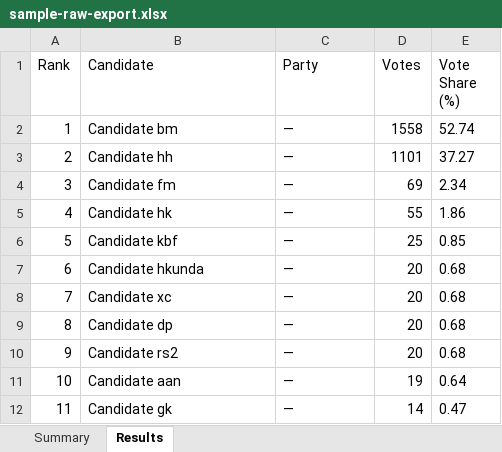
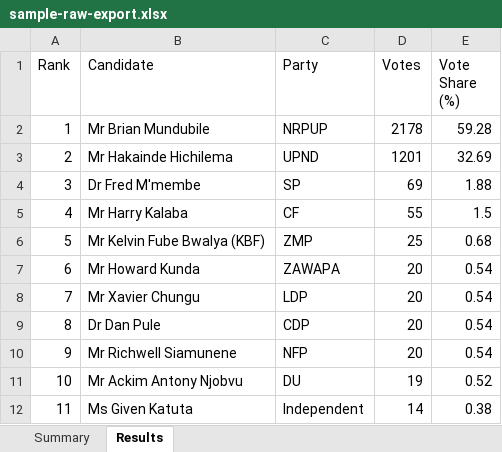
Before and after one commit to vincentkafula/Build-one-Zambia, an Excel workbook: tools/election-results-export/sample-raw-export.xlsx, sheet Results, drawn as a sheet; only a part is shown; values as stored, in another font and other column widths than the file's, no borders; the diff covers the shown part only; the diff names each change by its address in the sheet, - before the commit and + after, or states it on an @@ line.

```diff
--- a/tools/election-results-export/sample-raw-export.xlsx (sheet Results)
+++ b/tools/election-results-export/sample-raw-export.xlsx (sheet Results)
-B2 (Candidate): Candidate bm
+B2 (Candidate): Mr Brian Mundubile
-C2 (Party): —
+C2 (Party): NRPUP
-D2 (Votes): 1558
+D2 (Votes): 2178
-E2 (Vote Share (%)): 52.74
+E2 (Vote Share (%)): 59.28
-B3 (Candidate): Candidate hh
+B3 (Candidate): Mr Hakainde Hichilema
-C3 (Party): —
+C3 (Party): UPND
-D3 (Votes): 1101
+D3 (Votes): 1201
-E3 (Vote Share (%)): 37.27
+E3 (Vote Share (%)): 32.69
-B4 (Candidate): Candidate fm
+B4 (Candidate): Dr Fred M'membe
-C4 (Party): —
+C4 (Party): SP
-E4 (Vote Share (%)): 2.34
+E4 (Vote Share (%)): 1.88
-B5 (Candidate): Candidate hk
+B5 (Candidate): Mr Harry Kalaba
-C5 (Party): —
+C5 (Party): CF
-E5 (Vote Share (%)): 1.86
+E5 (Vote Share (%)): 1.5
-B6 (Candidate): Candidate kbf
+B6 (Candidate): Mr Kelvin Fube Bwalya (KBF)
-C6 (Party): —
+C6 (Party): ZMP
-E6 (Vote Share (%)): 0.85
+E6 (Vote Share (%)): 0.68
-B7 (Candidate): Candidate hkunda
+B7 (Candidate): Mr Howard Kunda
-C7 (Party): —
+C7 (Party): ZAWAPA
-E7:E10 (Vote Share (%)): 0.68
+E7:E10 (Vote Share (%)): 0.54
-B8 (Candidate): Candidate xc
+B8 (Candidate): Mr Xavier Chungu
-C8 (Party): —
+C8 (Party): LDP
-B9 (Candidate): Candidate dp
+B9 (Candidate): Dr Dan Pule
-C9 (Party): —
+C9 (Party): CDP
-B10 (Candidate): Candidate rs2
+B10 (Candidate): Mr Richwell Siamunene
-C10 (Party): —
+C10 (Party): NFP
-B11 (Candidate): Candidate aan
+B11 (Candidate): Mr Ackim Antony Njobvu
-C11 (Party): —
+C11 (Party): DU
-E11 (Vote Share (%)): 0.64
+E11 (Vote Share (%)): 0.52
-B12 (Candidate): Candidate gk
+B12 (Candidate): Ms Given Katuta
-C12 (Party): —
+C12 (Party): Independent
-E12 (Vote Share (%)): 0.47
+E12 (Vote Share (%)): 0.38
```
Also changed, not shown: 1 added row, 1 removed row and 9 edited cells elsewhere in this sheet, sheet Summary, tools/election-results-export/sample-output-formatted.xlsx, 3 other files.
